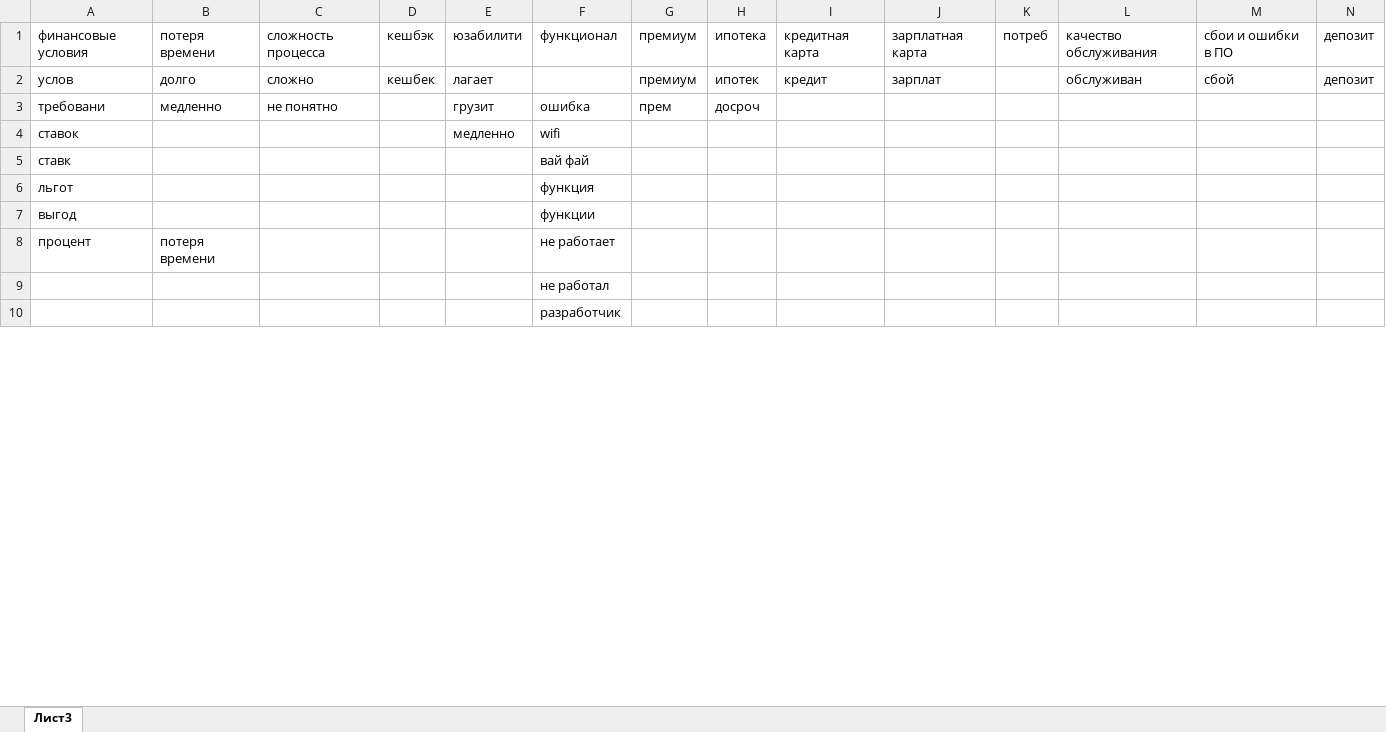
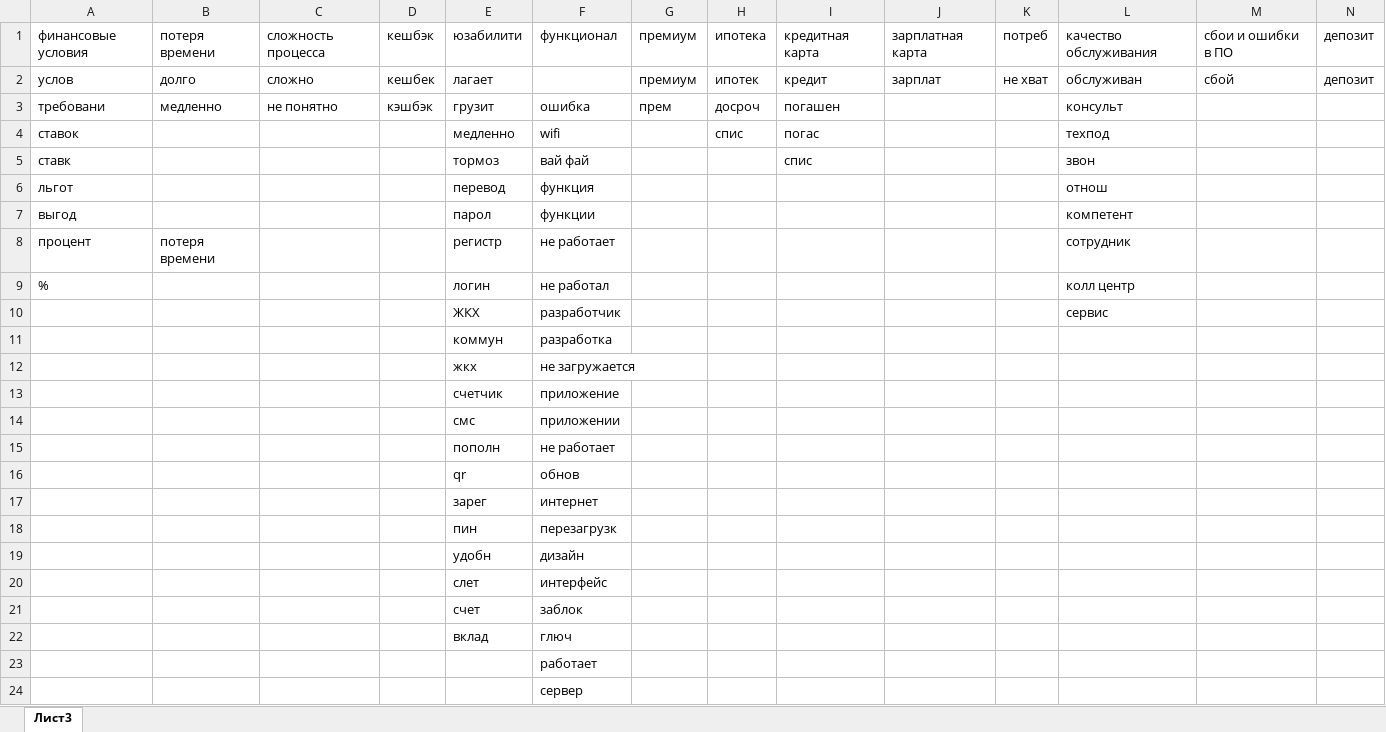
Before and after one commit to Deopster/Reviews, an Excel workbook: input/model.xlsx, sheet Лист3, drawn as a sheet; only a part is shown; values as stored, in another font and other column widths than the file's, no borders; addresses are those after the commit; the diff covers the shown part only; the diff names each change by its address in the sheet, - before the commit and + after, or states it on an @@ line.

```diff
--- a/input/model.xlsx (sheet Лист3)
+++ b/input/model.xlsx (sheet Лист3)
-K2: (empty)
+K2: не хват
-D3: (empty)
+D3: кэшбэк
-I3: (empty)
+I3: погашен
-L3: (empty)
+L3: консульт
-H4: (empty)
+H4: спис
-I4: (empty)
+I4: погас
-L4: (empty)
+L4: техпод
-E5: (empty)
+E5: тормоз
-I5: (empty)
+I5: спис
-L5: (empty)
+L5: звон
-E6: (empty)
+E6: перевод
-L6: (empty)
+L6: отнош
-E7: (empty)
+E7: парол
-L7: (empty)
+L7: компетент
-E8: (empty)
+E8: регистр
-L8: (empty)
+L8: сотрудник
+row 9: % |  |  |  | логин | не работал |  |  |  |  |  | колл центр
+row 10:  |  |  |  | ЖКХ | разработчик |  |  |  |  |  | сервис
+row 11:  |  |  |  | коммун | разработка
+row 12:  |  |  |  | жкх | не загружается
+row 13:  |  |  |  | счетчик | приложение
+row 14:  |  |  |  | смс | приложении
+row 15:  |  |  |  | пополн | не работает
+row 16:  |  |  |  | qr | обнов
+row 17:  |  |  |  | зарег | интернет
+row 18:  |  |  |  | пин | перезагрузк
+row 19:  |  |  |  | удобн | дизайн
+row 20:  |  |  |  | слет | интерфейс
+row 21:  |  |  |  | счет | заблок
+row 22:  |  |  |  | вклад | глюч
-F23: не работал
+F23: работает
-F24: разработчик
+F24: сервер
```
Also changed, not shown: 5 added rows and 5 edited cells elsewhere in this sheet, static/results.xlsx, 6 other files.
